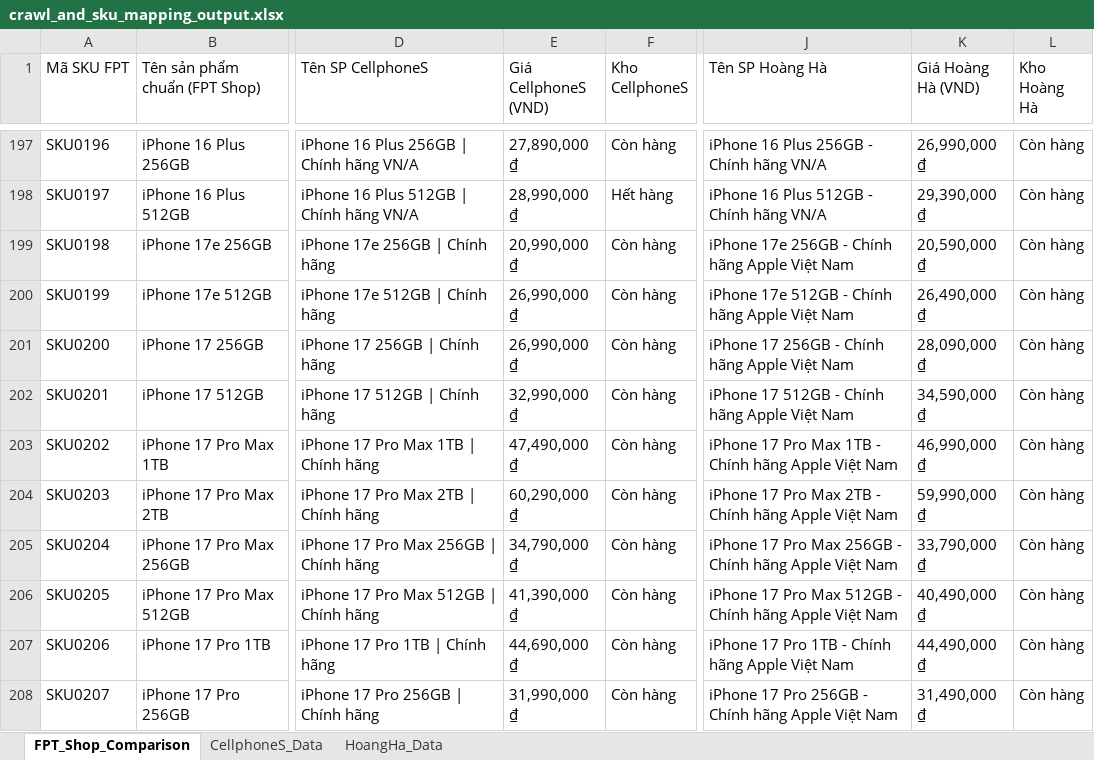
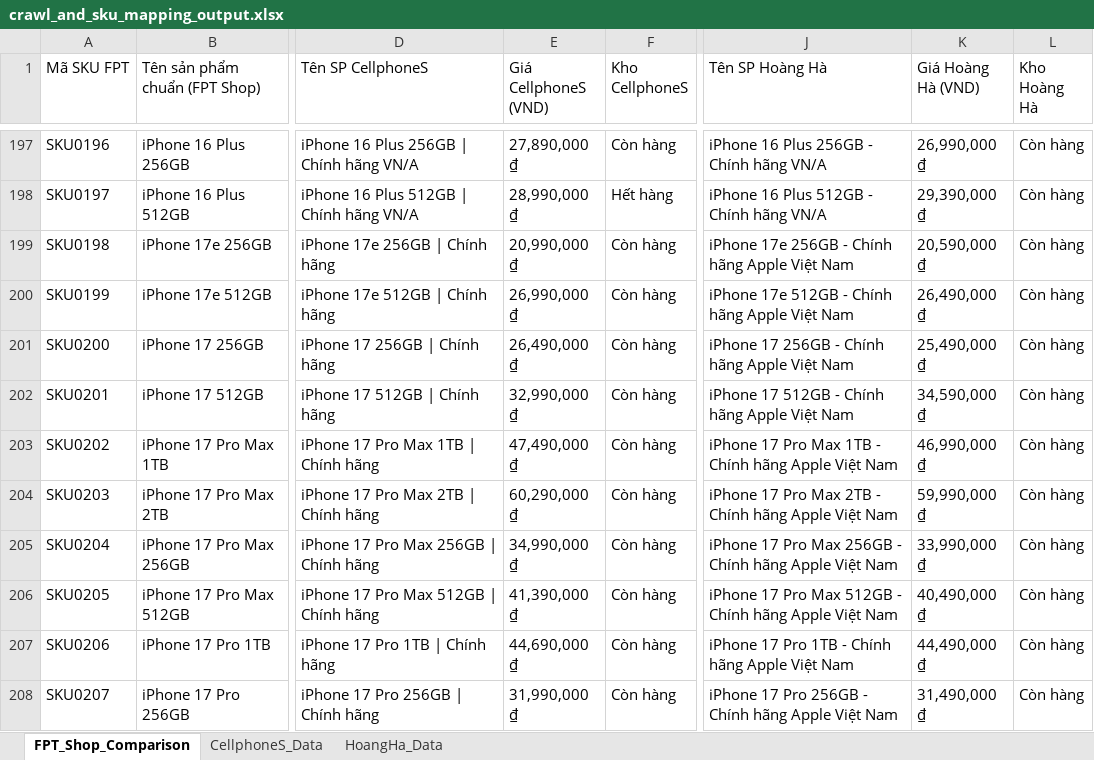
Before and after one commit to HelloWorldSinh/Dynamic_Pricing, an Excel workbook: backend/data/crawl_and_sku_mapping_output.xlsx, sheet FPT_Shop_Comparison, drawn as a sheet; only a part is shown, gaps mark what is left out; values as stored, in another font and other column widths than the file's, no cell formats; the diff covers the shown part only; the diff names each change by its address in the sheet, - before the commit and + after, or states it on an @@ line.

```diff
--- a/backend/data/crawl_and_sku_mapping_output.xlsx (sheet FPT_Shop_Comparison)
+++ b/backend/data/crawl_and_sku_mapping_output.xlsx (sheet FPT_Shop_Comparison)
-E201 (Giá CellphoneS (VND)): 26,990,000 ₫
+E201 (Giá CellphoneS (VND)): 26,490,000 ₫
-K201 (Giá Hoàng Hà (VND)): 28,090,000 ₫
+K201 (Giá Hoàng Hà (VND)): 25,490,000 ₫
-E205 (Giá CellphoneS (VND)): 34,790,000 ₫
+E205 (Giá CellphoneS (VND)): 34,990,000 ₫
-K205 (Giá Hoàng Hà (VND)): 33,790,000 ₫
+K205 (Giá Hoàng Hà (VND)): 33,990,000 ₫
```
Also changed, not shown: 1 added row, 1 removed row and 668 edited cells elsewhere in this sheet, sheet CellphoneS_Data, sheet HoangHa_Data, cell formats, 8 other files.
